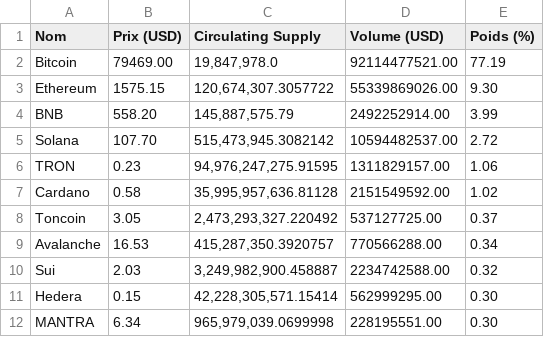
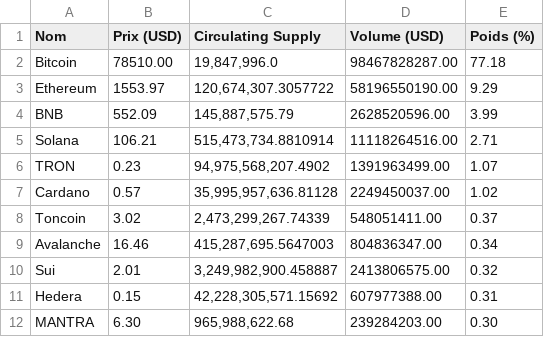
Before and after one commit to Steve3099/crypto-heberger, a CSV file: app/index/index.csv, drawn as a sheet; only a part is shown; the diff covers the shown part only.

```diff
--- a/app/index/index.csv
+++ b/app/index/index.csv
@@ -1,12 +1,12 @@
 Nom,Prix (USD),Circulating Supply,Volume (USD),Poids (%)
-Bitcoin,79469.00,"19,847,978.0",92114477521.00,77.19
-Ethereum,1575.15,"120,674,307.3057722",55339869026.00,9.30
-BNB,558.20,"145,887,575.79",2492252914.00,3.99
-Solana,107.70,"515,473,945.3082142",10594482537.00,2.72
-TRON,0.23,"94,976,247,275.91595",1311829157.00,1.06
-Cardano,0.58,"35,995,957,636.81128",2151549592.00,1.02
-Toncoin,3.05,"2,473,293,327.220492",537127725.00,0.37
-Avalanche,16.53,"415,287,350.3920757",770566288.00,0.34
-Sui,2.03,"3,249,982,900.458887",2234742588.00,0.32
-Hedera,0.15,"42,228,305,571.15414",562999295.00,0.30
-MANTRA,6.34,"965,979,039.0699998",228195551.00,0.30
+Bitcoin,78510.00,"19,847,996.0",98467828287.00,77.18
+Ethereum,1553.97,"120,674,307.3057722",58196550190.00,9.29
+BNB,552.09,"145,887,575.79",2628520596.00,3.99
+Solana,106.21,"515,473,734.8810914",11118264516.00,2.71
+TRON,0.23,"94,975,568,207.4902",1391963499.00,1.07
+Cardano,0.57,"35,995,957,636.81128",2249450037.00,1.02
+Toncoin,3.02,"2,473,299,267.74339",548051411.00,0.37
+Avalanche,16.46,"415,287,695.5647003",804836347.00,0.34
+Sui,2.01,"3,249,982,900.458887",2413806575.00,0.32
+Hedera,0.15,"42,228,305,571.15692",607977388.00,0.31
+MANTRA,6.30,"965,988,622.68",239284203.00,0.30
```
Also changed, not shown: 1 added row, 1 removed row and 121 edited cells elsewhere in this file, 3 other files.
